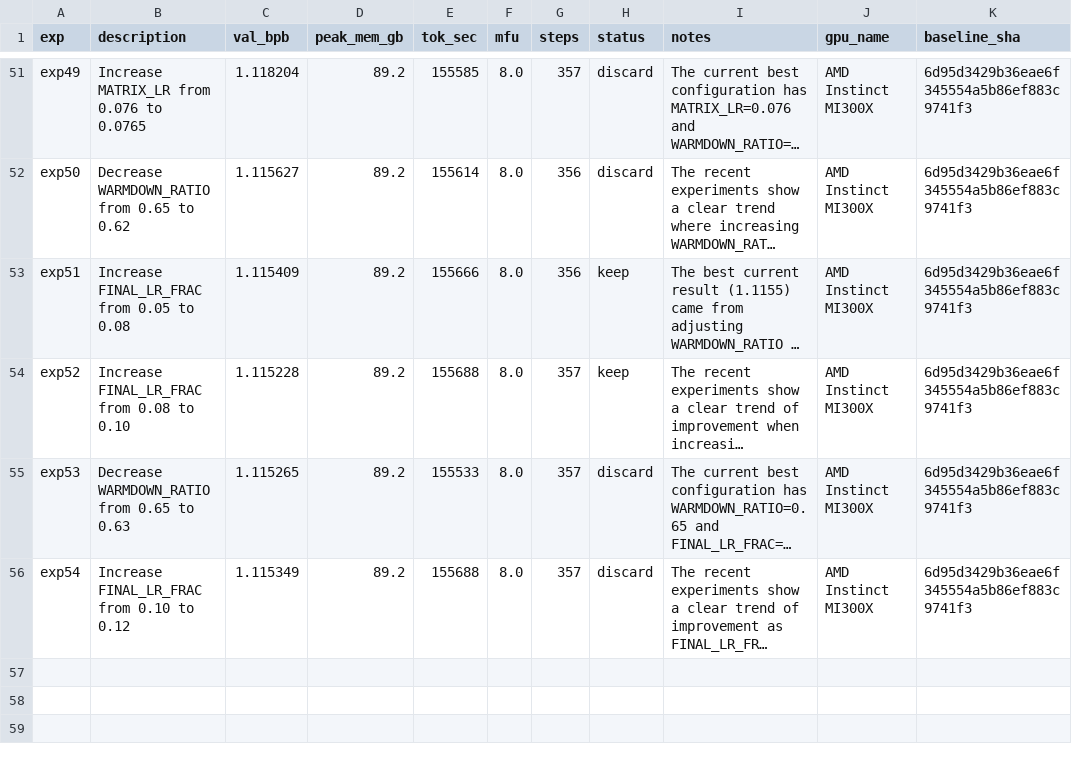
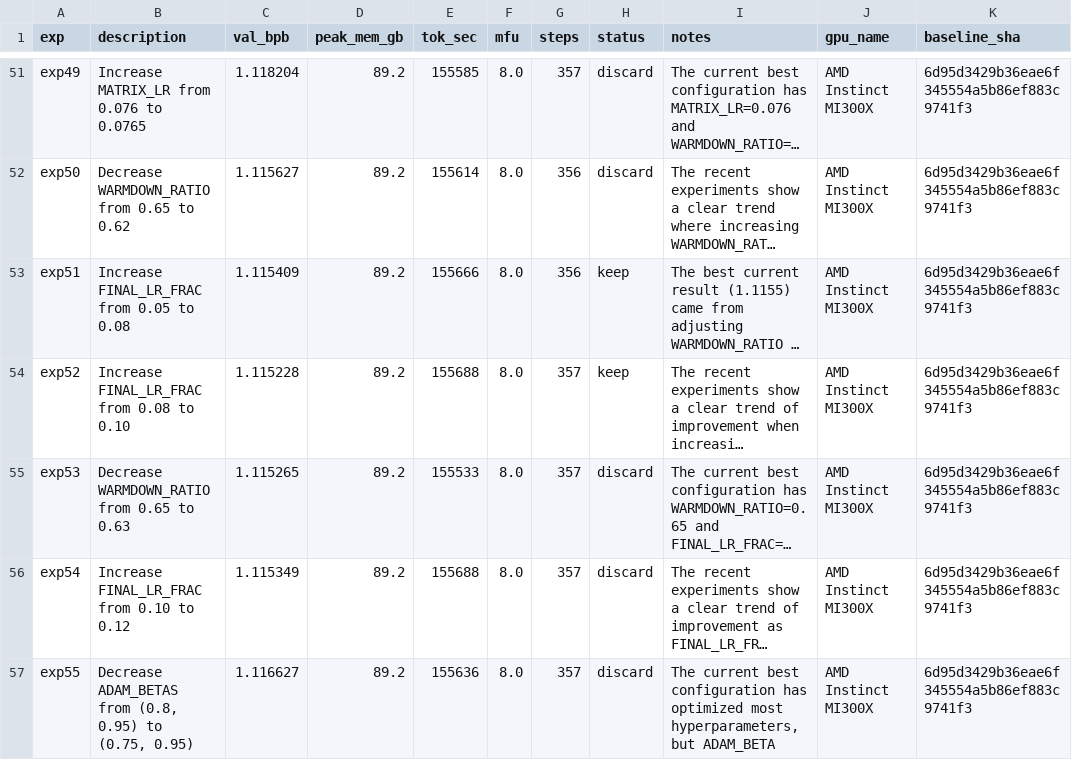
Before and after one commit to elementalcollision/autoresearch-unified, a TSV file: results/fineweb-edu-high/results.tsv, drawn as a sheet; only a part is shown, gaps mark what is left out; long unchanged cells end in …; the diff names each change by its address in the sheet, - before the commit and + after, or states it on an @@ line.

Commit message:
Sync results (03:28 UTC) — in progress

```diff
--- a/results/fineweb-edu-high/results.tsv
+++ b/results/fineweb-edu-high/results.tsv
+row 57: exp55 | Decrease ADAM_BETAS from (0.8, 0.95) to (0.75, 0.95) | 1.116627 | 89.2 | 155636 | 8.0 | 357 | discard | The current best configuration has optimized most hyperparameters, but ADAM_BETA | AMD Instinct MI300X | 6d95d3429b36eae6f345554a5b86ef883c9741f3
```
